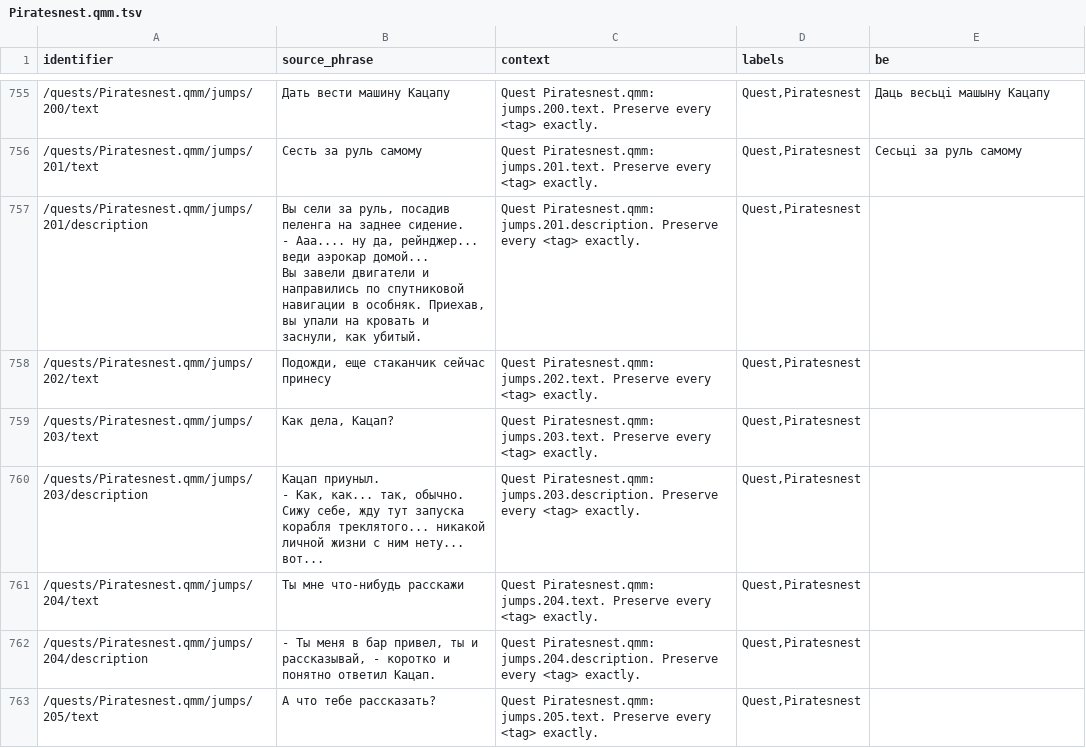
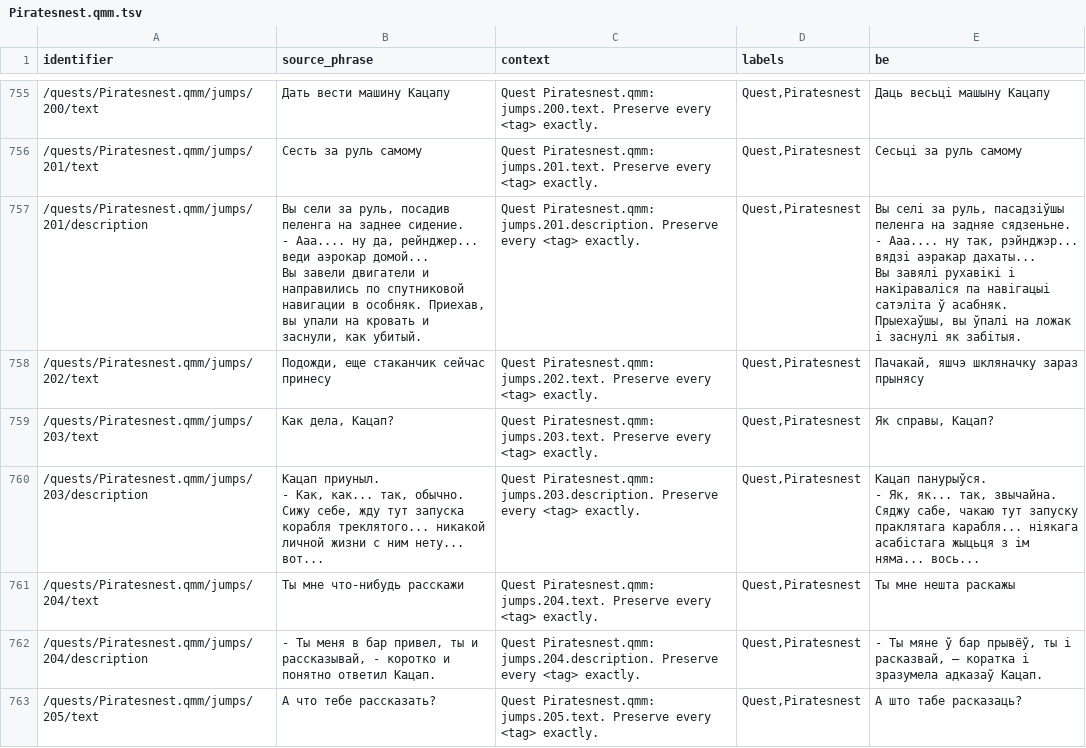
Before and after one commit to siarhei-zavadski/space-rangers-be-translation, a TSV file: corpus/quests/Piratesnest.qmm.tsv, drawn as a sheet; only a part is shown, gaps mark what is left out; ↵ is a line break in a cell; the diff covers the shown part only; the diff names each change by its address in the sheet, - before the commit and + after, or states it on an @@ line.

```diff
--- a/corpus/quests/Piratesnest.qmm.tsv
+++ b/corpus/quests/Piratesnest.qmm.tsv
-E757 (be): (empty)
+E757 (be): Вы селі за руль, пасадзіўшы пеленга на задняе сядзеньне. ↵ - Ааа.... ну так, рэйнджэр... вядзі аэракар дахаты... ↵ Вы завялі рухавікі і накіраваліся па навігацыі сатэліта ў асабняк. Прыехаўшы, вы ўпалі на ложак і заснулі як забітыя.
-E758 (be): (empty)
+E758 (be): Пачакай, яшчэ шкляначку зараз прынясу
-E759 (be): (empty)
+E759 (be): Як справы, Кацап?
-E760 (be): (empty)
+E760 (be): Кацап панурыўся. ↵ - Як, як... так, звычайна. Сяджу сабе, чакаю тут запуску праклятага карабля... ніякага асабістага жыцьця з ім няма... вось...
-E761 (be): (empty)
+E761 (be): Ты мне нешта раскажы
-E762 (be): (empty)
+E762 (be): - Ты мяне ў бар прывёў, ты і расказвай, — коратка і зразумела адказаў Кацап.
-E763 (be): (empty)
+E763 (be): А што табе расказаць?
```
Also changed, not shown: 27 edited cells elsewhere in this file, TERMBASE.tsv.
